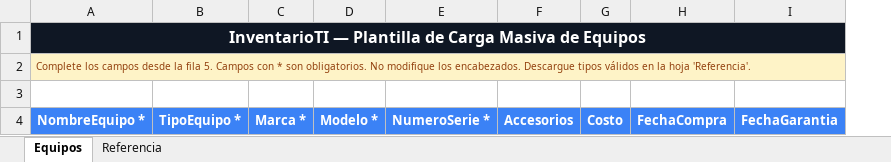
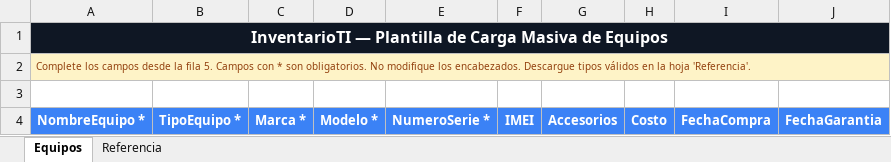
Before and after one commit to devopsGSC/inventario-equipos-gcs, an Excel workbook: wwwroot/plantilla_equipos.xlsx, sheet Equipos, drawn as a sheet; values as stored, in another font and other column widths than the file's, no borders; the diff names each change by its address in the sheet, - before the commit and + after, or states it on an @@ line.

```diff
--- a/wwwroot/plantilla_equipos.xlsx (sheet Equipos)
+++ b/wwwroot/plantilla_equipos.xlsx (sheet Equipos)
+column F, row 4: IMEI
```
Also changed, not shown: sheet Referencia, 4 other files.
